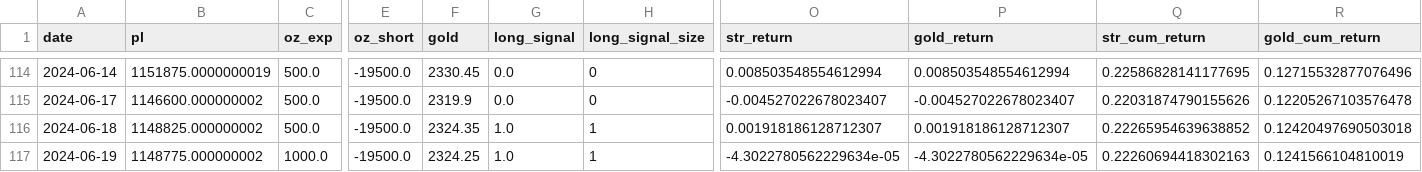
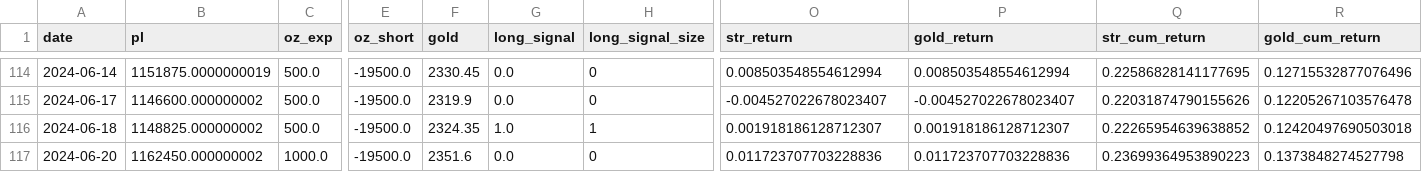
Before and after one commit to Jevillalbav/strategy, a CSV file: data/prop.csv, drawn as a sheet; only a part is shown, gaps mark what is left out; the diff names each change by its address in the sheet, - before the commit and + after, or states it on an @@ line.

```diff
--- a/data/prop.csv
+++ b/data/prop.csv
-A117 (date): 2024-06-19
+A117 (date): 2024-06-20
-B117 (pl): 1148775.000000002
+B117 (pl): 1162450.000000002
-F117 (gold): 2324.25
+F117 (gold): 2351.6
-G117 (long_signal): 1.0
+G117 (long_signal): 0.0
-H117 (long_signal_size): 1
+H117 (long_signal_size): 0
-O117 (str_return): -4.3022780562229634e-05
+O117 (str_return): 0.011723707703228836
-P117 (gold_return): -4.3022780562229634e-05
+P117 (gold_return): 0.011723707703228836
-Q117 (str_cum_return): 0.22260694418302163
+Q117 (str_cum_return): 0.23699364953890223
-R117 (gold_cum_return): 0.1241566104810019
+R117 (gold_cum_return): 0.1373848274527798
```
Also changed, not shown: data/india_reader.csv, data/metrics.csv, 4 other files.
